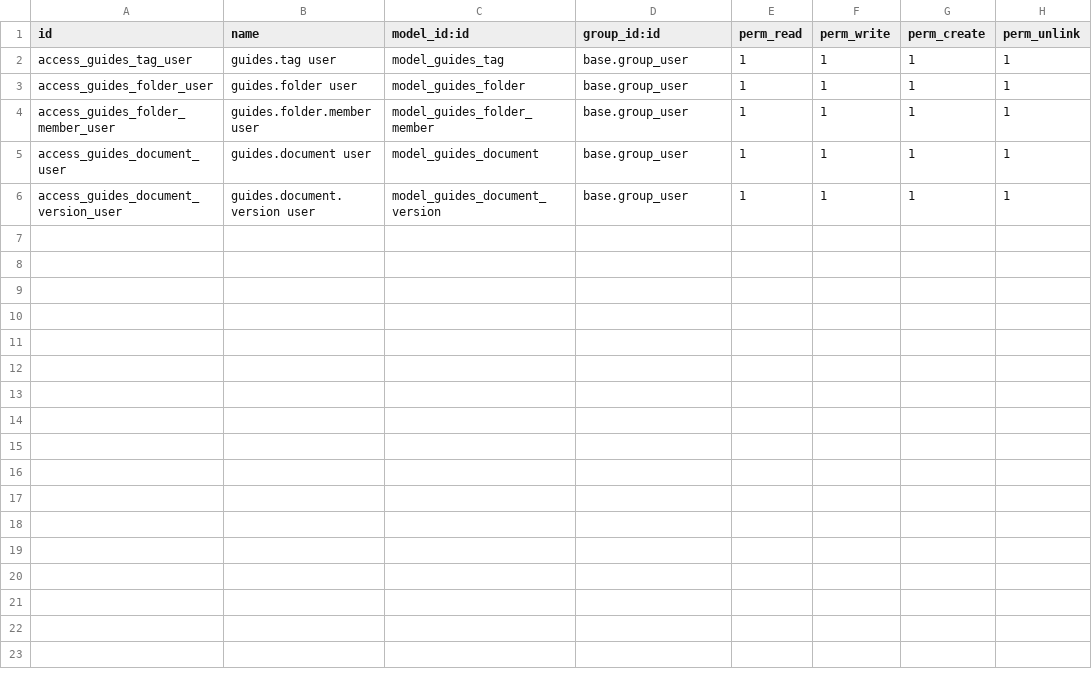
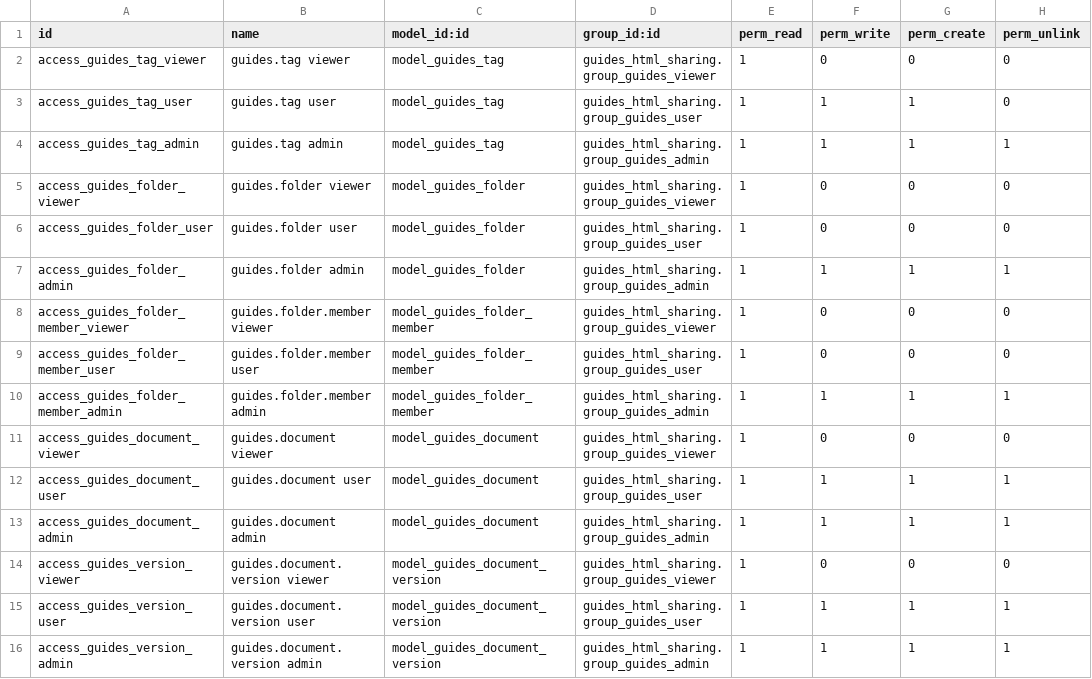
Before and after one commit to krasorx/odoo-dashboards, a CSV file: guides_html_sharing/security/ir.model.access.csv, drawn as a sheet.

```diff
--- a/guides_html_sharing/security/ir.model.access.csv
+++ b/guides_html_sharing/security/ir.model.access.csv
@@ -1,6 +1,16 @@
 id,name,model_id:id,group_id:id,perm_read,perm_write,perm_create,perm_unlink
-access_guides_tag_user,guides.tag user,model_guides_tag,base.group_user,1,1,1,1
-access_guides_folder_user,guides.folder user,model_guides_folder,base.group_user,1,1,1,1
-access_guides_folder_member_user,guides.folder.member user,model_guides_folder_member,base.group_user,1,1,1,1
-access_guides_document_user,guides.document user,model_guides_document,base.group_user,1,1,1,1
-access_guides_document_version_user,guides.document.version user,model_guides_document_version,base.group_user,1,1,1,1
+access_guides_tag_viewer,guides.tag viewer,model_guides_tag,guides_html_sharing.group_guides_viewer,1,0,0,0
+access_guides_tag_user,guides.tag user,model_guides_tag,guides_html_sharing.group_guides_user,1,1,1,0
+access_guides_tag_admin,guides.tag admin,model_guides_tag,guides_html_sharing.group_guides_admin,1,1,1,1
+access_guides_folder_viewer,guides.folder viewer,model_guides_folder,guides_html_sharing.group_guides_viewer,1,0,0,0
+access_guides_folder_user,guides.folder user,model_guides_folder,guides_html_sharing.group_guides_user,1,0,0,0
+access_guides_folder_admin,guides.folder admin,model_guides_folder,guides_html_sharing.group_guides_admin,1,1,1,1
+access_guides_folder_member_viewer,guides.folder.member viewer,model_guides_folder_member,guides_html_sharing.group_guides_viewer,1,0,0,0
+access_guides_folder_member_user,guides.folder.member user,model_guides_folder_member,guides_html_sharing.group_guides_user,1,0,0,0
+access_guides_folder_member_admin,guides.folder.member admin,model_guides_folder_member,guides_html_sharing.group_guides_admin,1,1,1,1
+access_guides_document_viewer,guides.document viewer,model_guides_document,guides_html_sharing.group_guides_viewer,1,0,0,0
+access_guides_document_user,guides.document user,model_guides_document,guides_html_sharing.group_guides_user,1,1,1,1
+access_guides_document_admin,guides.document admin,model_guides_document,guides_html_sharing.group_guides_admin,1,1,1,1
+access_guides_version_viewer,guides.document.version viewer,model_guides_document_version,guides_html_sharing.group_guides_viewer,1,0,0,0
+access_guides_version_user,guides.document.version user,model_guides_document_version,guides_html_sharing.group_guides_user,1,1,1,1
+access_guides_version_admin,guides.document.version admin,model_guides_document_version,guides_html_sharing.group_guides_admin,1,1,1,1
```
Also changed, not shown: 5 other files.
